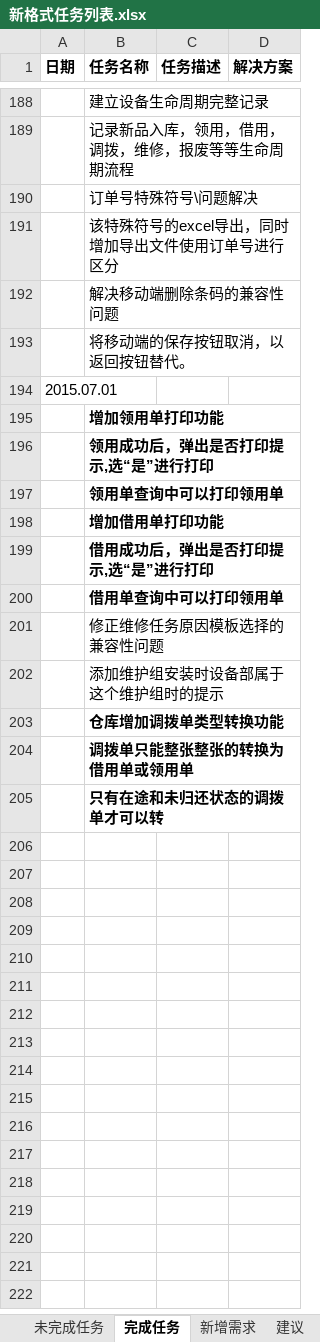
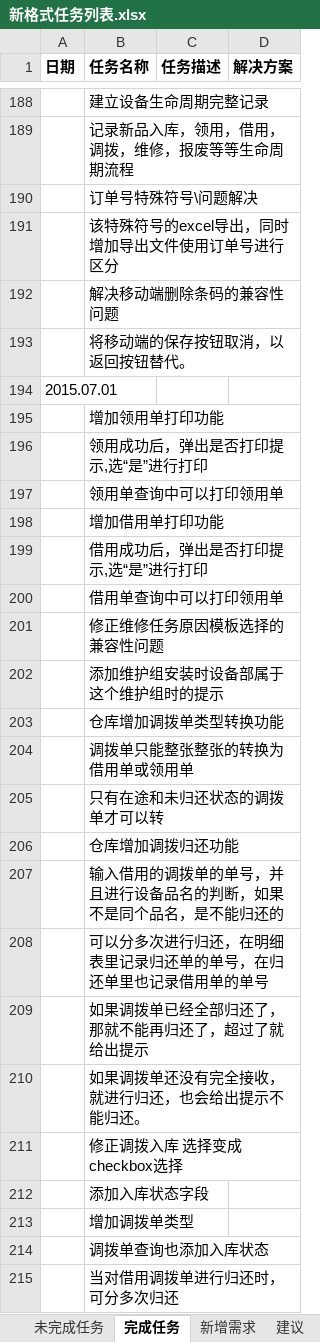
Before and after one commit to mawujun1234/leon1.0, an Excel workbook: ems/document/新格式任务列表.xlsx, sheet 完成任务, drawn as a sheet; only a part is shown, gaps mark what is left out; values as stored, in another font and other column widths than the file's, no borders; the diff names each change by its address in the sheet, - before the commit and + after, or states it on an @@ line.

```diff
--- a/ems/document/新格式任务列表.xlsx (sheet 完成任务)
+++ b/ems/document/新格式任务列表.xlsx (sheet 完成任务)
-B195:B200 bold: on
+B195:B200 bold: off
-B203:B205 bold: on
+B203:B205 bold: off
+row 206:  | 仓库增加调拨归还功能
+row 207:  | 输入借用的调拨单的单号，并且进行设备品名的判断，如果不是同个品名，是不能归还的
+row 208:  | 可以分多次进行归还，在明细表里记录归还单的单号，在归还单里也记录借用单的单号
+row 209:  | 如果调拨单已经全部归还了，那就不能再归还了，超过了就给出提示
+row 210:  | 如果调拨单还没有完全接收，就进行归还，也会给出提示不能归还。
+row 211:  | 修正调拨入库 选择变成checkbox选择
+row 212:  | 添加入库状态字段
+row 213:  | 增加调拨单类型
+row 214:  | 调拨单查询也添加入库状态
+row 215:  | 当对借用调拨单进行归还时，可分多次归还
```
Also changed, not shown: sheet 未完成任务, sheet 报表指标计算公式, 25 other files.
